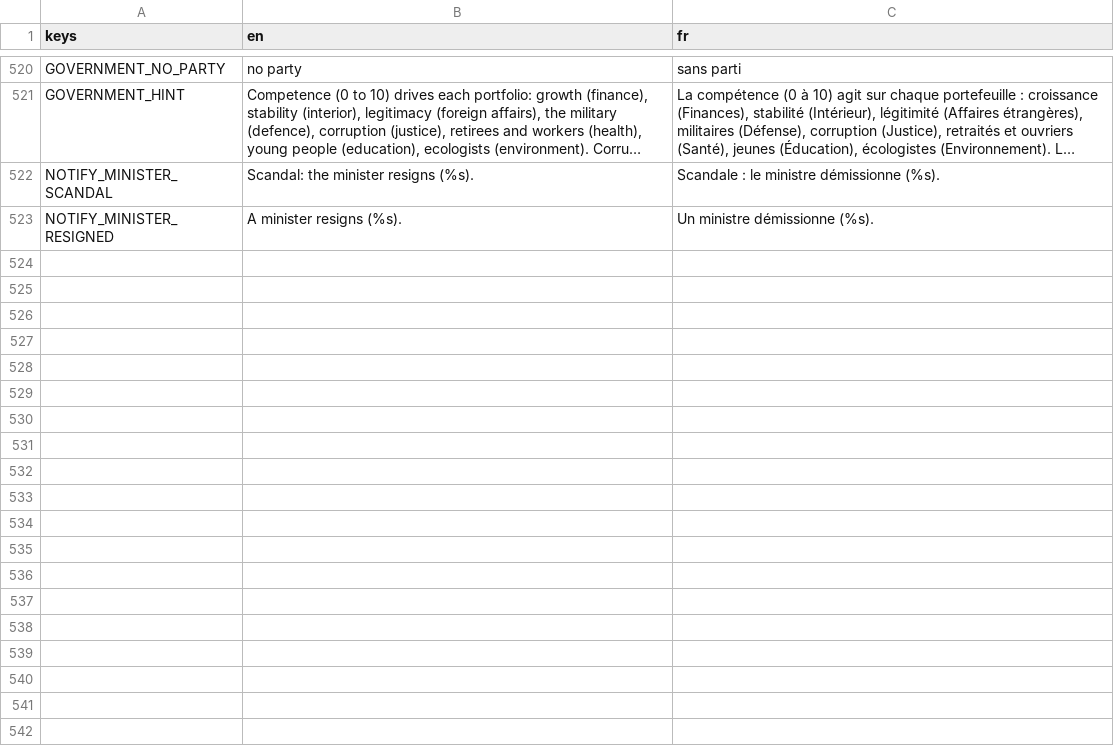
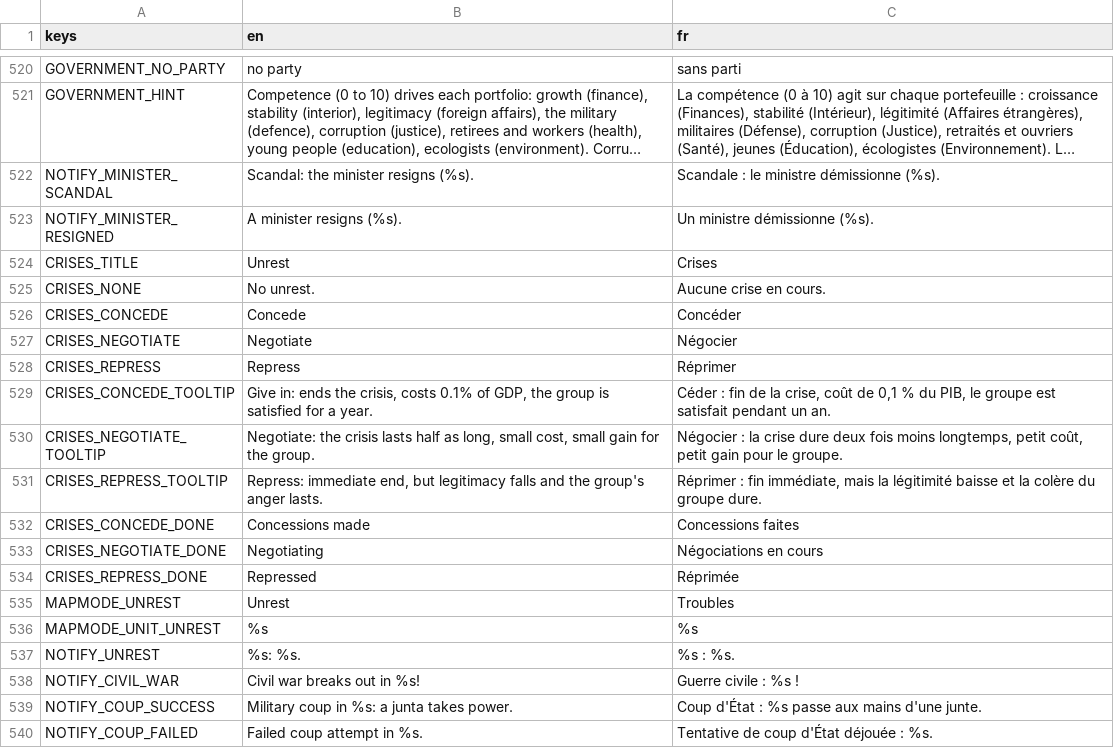
Before and after one commit to Chronos8001/Statecraft, a CSV file: data/localization/ui.csv, drawn as a sheet; only a part is shown, gaps mark what is left out; long unchanged cells end in ….

Commit message:
feat(ui): afficher les crises et le mode de carte des troubles

```diff
--- a/data/localization/ui.csv
+++ b/data/localization/ui.csv
@@ -523 +523,18 @@ NOTIFY_MINISTER_SCANDAL,Scandal: the minister resigns (%s).,Scandale : le minist
 NOTIFY_MINISTER_RESIGNED,A minister resigns (%s).,Un ministre démissionne (%s).
+CRISES_TITLE,Unrest,Crises
+CRISES_NONE,No unrest.,Aucune crise en cours.
+CRISES_CONCEDE,Concede,Concéder
+CRISES_NEGOTIATE,Negotiate,Négocier
+CRISES_REPRESS,Repress,Réprimer
+CRISES_CONCEDE_TOOLTIP,"Give in: ends the crisis, costs 0.1% of GDP, the group is satisfied for a year.","Céder : fin de la crise, coût de 0,1 % du PIB, le groupe est satisfait pendant un an."
+CRISES_NEGOTIATE_TOOLTIP,"Negotiate: the crisis lasts half as long, small cost, small gain for the group.","Négocier : la crise dure deux fois moins longtemps, petit coût, petit gain pour le groupe."
+CRISES_REPRESS_TOOLTIP,"Repress: immediate end, but legitimacy falls and the group's anger lasts.","Réprimer : fin immédiate, mais la légitimité baisse et la colère du groupe dure."
+CRISES_CONCEDE_DONE,Concessions made,Concessions faites
+CRISES_NEGOTIATE_DONE,Negotiating,Négociations en cours
+CRISES_REPRESS_DONE,Repressed,Réprimée
+MAPMODE_UNREST,Unrest,Troubles
+MAPMODE_UNIT_UNREST,%s,%s
+NOTIFY_UNREST,%s: %s.,%s : %s.
+NOTIFY_CIVIL_WAR,Civil war breaks out in %s!,Guerre civile : %s !
+NOTIFY_COUP_SUCCESS,Military coup in %s: a junta takes power.,Coup d'État : %s passe aux mains d'une junte.
+NOTIFY_COUP_FAILED,Failed coup attempt in %s.,Tentative de coup d'État déjouée : %s.
```
Also changed, not shown: 4 other files.
